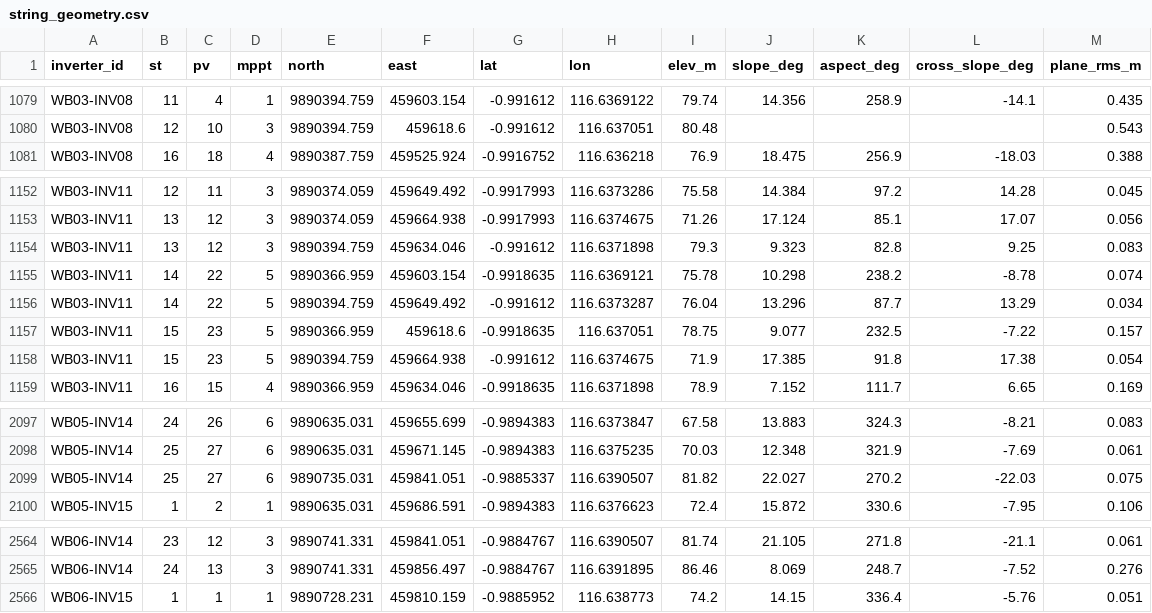
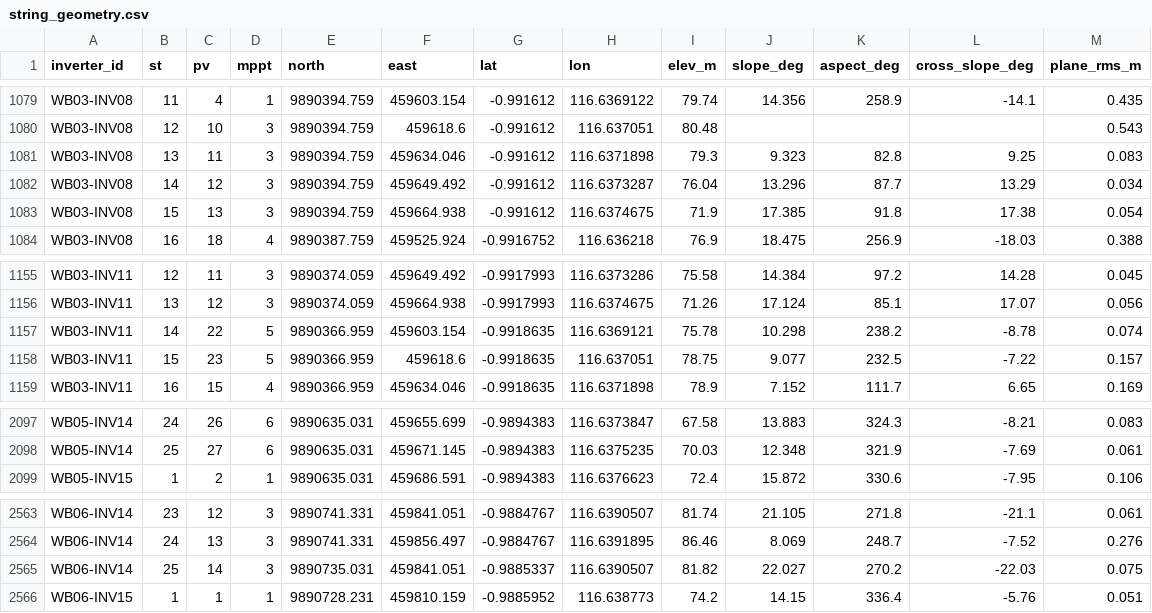
Before and after one commit to nabilhaidr/PVStringHeatmapCheck, a CSV file: config/string_geometry.csv, drawn as a sheet; only a part is shown, gaps mark what is left out.

```diff
--- a/config/string_geometry.csv
+++ b/config/string_geometry.csv
@@ -1080,2 +1080,5 @@ WB03-INV08,11,4,1,9890394.759,459603.154,-0.991612,116.6369122,79.74,14.356,258.
 WB03-INV08,12,10,3,9890394.759,459618.6,-0.991612,116.637051,80.48,,,,0.543
+WB03-INV08,13,11,3,9890394.759,459634.046,-0.991612,116.6371898,79.3,9.323,82.8,9.25,0.083
+WB03-INV08,14,12,3,9890394.759,459649.492,-0.991612,116.6373287,76.04,13.296,87.7,13.29,0.034
+WB03-INV08,15,13,3,9890394.759,459664.938,-0.991612,116.6374675,71.9,17.385,91.8,17.38,0.054
 WB03-INV08,16,18,4,9890387.759,459525.924,-0.9916752,116.636218,76.9,18.475,256.9,-18.03,0.388
@@ -1153,7 +1156,4 @@ WB03-INV11,12,11,3,9890374.059,459649.492,-0.9917993,116.6373286,75.58,14.384,97
 WB03-INV11,13,12,3,9890374.059,459664.938,-0.9917993,116.6374675,71.26,17.124,85.1,17.07,0.056
-WB03-INV11,13,12,3,9890394.759,459634.046,-0.991612,116.6371898,79.3,9.323,82.8,9.25,0.083
 WB03-INV11,14,22,5,9890366.959,459603.154,-0.9918635,116.6369121,75.78,10.298,238.2,-8.78,0.074
-WB03-INV11,14,22,5,9890394.759,459649.492,-0.991612,116.6373287,76.04,13.296,87.7,13.29,0.034
 WB03-INV11,15,23,5,9890366.959,459618.6,-0.9918635,116.637051,78.75,9.077,232.5,-7.22,0.157
-WB03-INV11,15,23,5,9890394.759,459664.938,-0.991612,116.6374675,71.9,17.385,91.8,17.38,0.054
 WB03-INV11,16,15,4,9890366.959,459634.046,-0.9918635,116.6371898,78.9,7.152,111.7,6.65,0.169
@@ -2098,3 +2098,2 @@ WB05-INV14,24,26,6,9890635.031,459655.699,-0.9894383,116.6373847,67.58,13.883,32
 WB05-INV14,25,27,6,9890635.031,459671.145,-0.9894383,116.6375235,70.03,12.348,321.9,-7.69,0.061
-WB05-INV14,25,27,6,9890735.031,459841.051,-0.9885337,116.6390507,81.82,22.027,270.2,-22.03,0.075
 WB05-INV15,1,2,1,9890635.031,459686.591,-0.9894383,116.6376623,72.4,15.872,330.6,-7.95,0.106
@@ -2565,2 +2564,3 @@ WB06-INV14,23,12,3,9890741.331,459841.051,-0.9884767,116.6390507,81.74,21.105,27
 WB06-INV14,24,13,3,9890741.331,459856.497,-0.9884767,116.6391895,86.46,8.069,248.7,-7.52,0.276
+WB06-INV14,25,14,3,9890735.031,459841.051,-0.9885337,116.6390507,81.82,22.027,270.2,-22.03,0.075
 WB06-INV15,1,1,1,9890728.231,459810.159,-0.9885952,116.638773,74.2,14.15,336.4,-5.76,0.051
```
Also changed, not shown: 3 other files.
